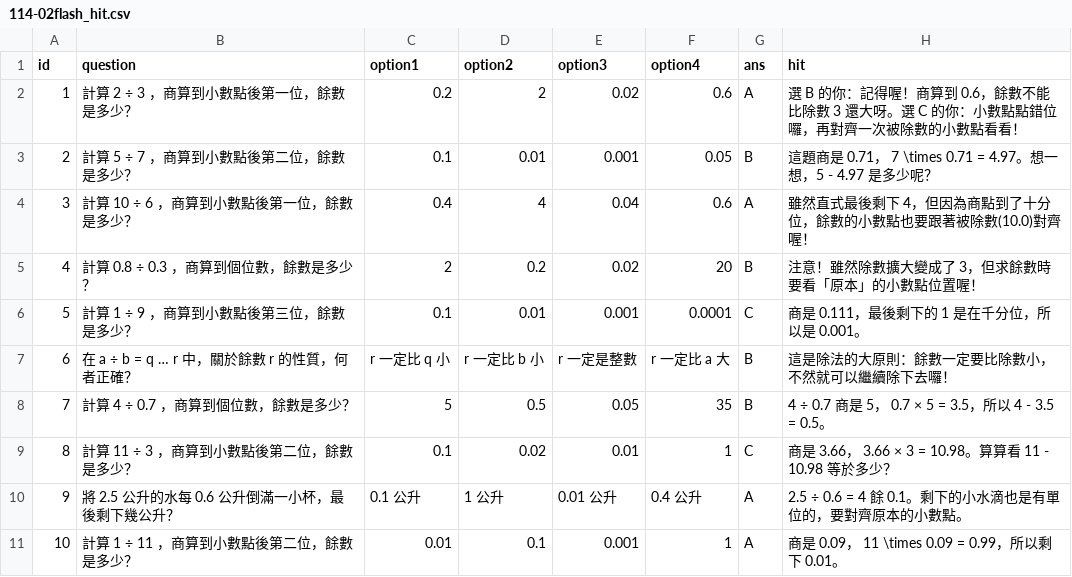
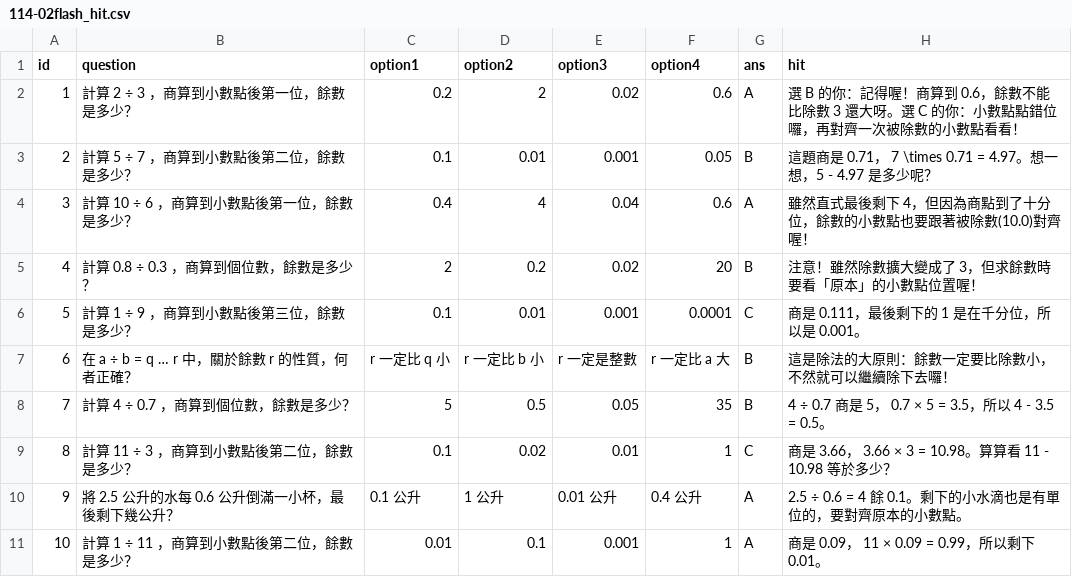
Before and after one commit to tang2266/my-images, a CSV file: images/114-02flash_hit.csv, drawn as a sheet.

Commit message:
Add files via upload

```diff
--- a/images/114-02flash_hit.csv
+++ b/images/114-02flash_hit.csv
@@ -10,2 +10,2 @@
 9,將 2.5 公升的水每 0.6 公升倒滿一小杯，最後剩下幾公升？, 0.1 公升, 1 公升, 0.01 公升, 0.4 公升,A,2.5 ÷ 0.6 = 4 餘 0.1。剩下的小水滴也是有單位的，要對齊原本的小數點。
-10,計算 1 ÷ 11 ，商算到小數點後第二位，餘數是多少？,0.01,0.1,0.001,1,A,商是 0.09， 11 \times 0.09 = 0.99，所以剩下 0.01。
+10,計算 1 ÷ 11 ，商算到小數點後第二位，餘數是多少？,0.01,0.1,0.001,1,A,商是 0.09， 11 × 0.09 = 0.99，所以剩下 0.01。
```
